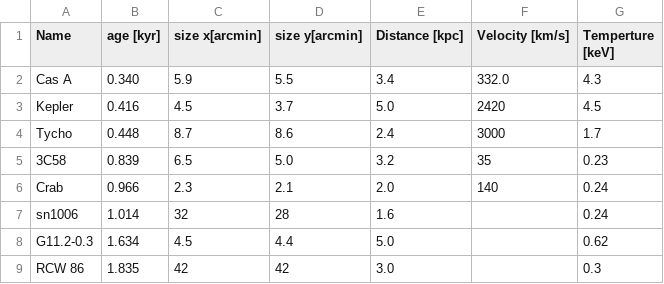
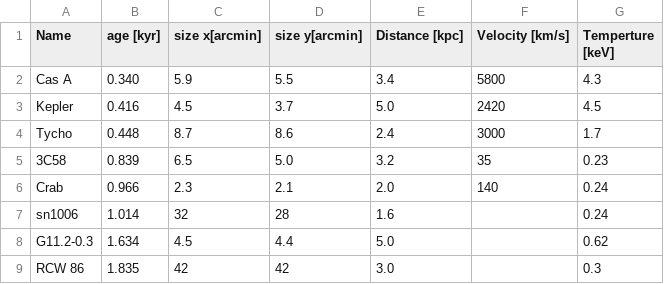
Before and after one commit to takiwaki/Blastwave, a CSV file: SNR/SNR.csv, drawn as a sheet.

Commit message:
Update SNR.csv

```diff
--- a/SNR/SNR.csv
+++ b/SNR/SNR.csv
@@ -1,3 +1,3 @@
 "Name","age [kyr]","size x[arcmin]","size y[arcmin]","Distance [kpc]","Velocity [km/s]","Temperture [keV]"
-"Cas A", 0.340, 5.9, 5.5, 3.4,332.0,4.3
+"Cas A", 0.340, 5.9, 5.5, 3.4,5800,4.3
 "Kepler", 0.416,4.5,3.7, 5.0,2420,4.5
```
